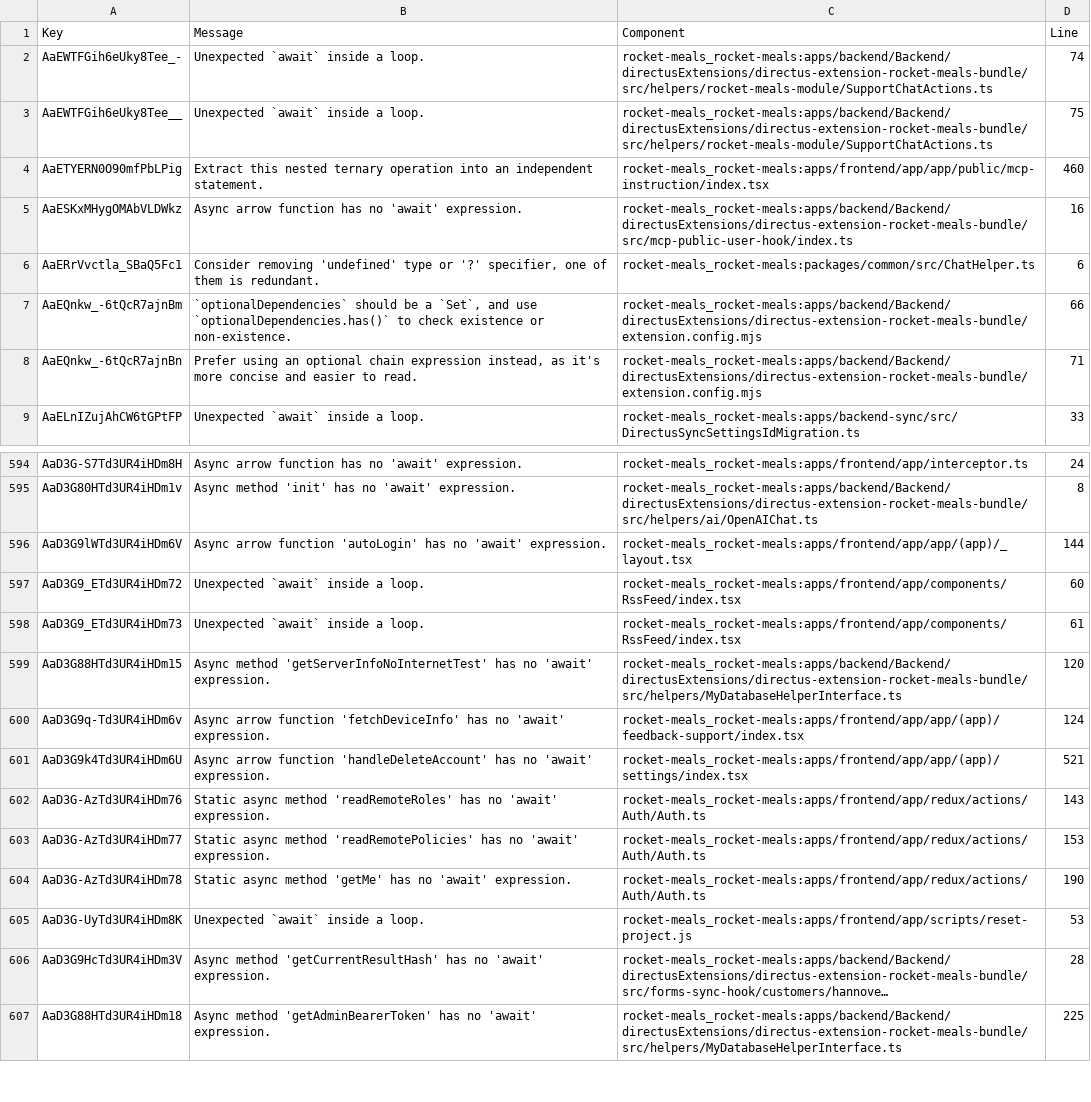
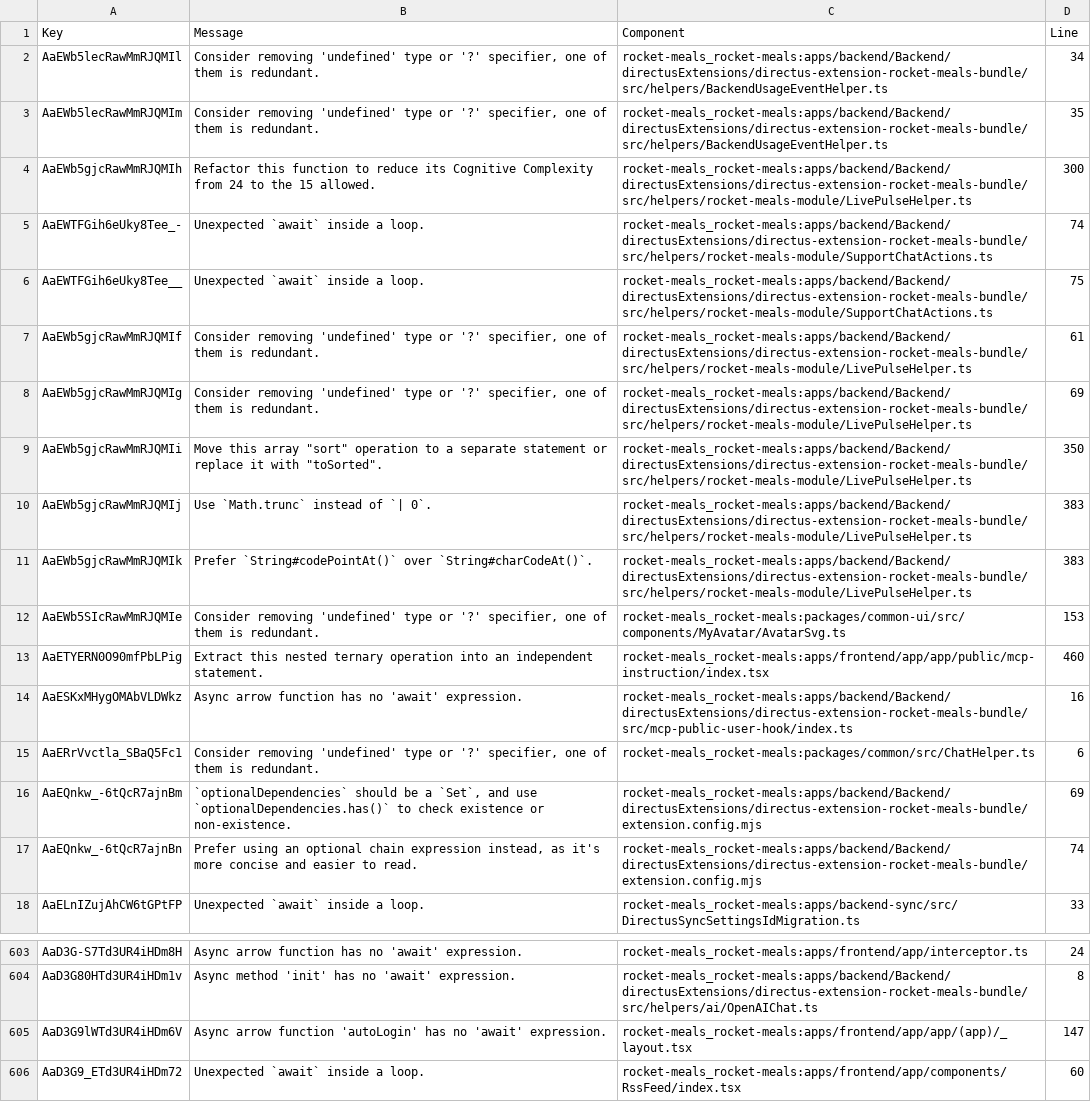
Before and after one commit to rocket-meals/swosy, a CSV file: reports/sonarCloud/report_maintainability.csv, drawn as a sheet; only a part is shown, gaps mark what is left out; the shorter side is filled out with more unchanged rows; long unchanged cells end in ….

```diff
--- a/reports/sonarCloud/report_maintainability.csv
+++ b/reports/sonarCloud/report_maintainability.csv
@@ -1,4 +1,13 @@
 Key,Message,Component,Line
+"AaEWb5lecRawMmRJQMIl","Consider removing 'undefined' type or '?' specifier, one of them is redundant.","rocket-meals_rocket-meals:apps/backend/Backend/directusExtensions/directus-extension-rocket-meals-bundle/src/helpers/BackendUsageEventHelper.ts",34
+"AaEWb5lecRawMmRJQMIm","Consider removing 'undefined' type or '?' specifier, one of them is redundant.","rocket-meals_rocket-meals:apps/backend/Backend/directusExtensions/directus-extension-rocket-meals-bundle/src/helpers/BackendUsageEventHelper.ts",35
+"AaEWb5gjcRawMmRJQMIh","Refactor this function to reduce its Cognitive Complexity from 24 to the 15 allowed.","rocket-meals_rocket-meals:apps/backend/Backend/directusExtensions/directus-extension-rocket-meals-bundle/src/helpers/rocket-meals-module/LivePulseHelper.ts",300
 "AaEWTFGih6eUky8Tee_-","Unexpected `await` inside a loop.","rocket-meals_rocket-meals:apps/backend/Backend/directusExtensions/directus-extension-rocket-meals-bundle/src/helpers/rocket-meals-module/SupportChatActions.ts",74
 "AaEWTFGih6eUky8Tee__","Unexpected `await` inside a loop.","rocket-meals_rocket-meals:apps/backend/Backend/directusExtensions/directus-extension-rocket-meals-bundle/src/helpers/rocket-meals-module/SupportChatActions.ts",75
+"AaEWb5gjcRawMmRJQMIf","Consider removing 'undefined' type or '?' specifier, one of them is redundant.","rocket-meals_rocket-meals:apps/backend/Backend/directusExtensions/directus-extension-rocket-meals-bundle/src/helpers/rocket-meals-module/LivePulseHelper.ts",61
+"AaEWb5gjcRawMmRJQMIg","Consider removing 'undefined' type or '?' specifier, one of them is redundant.","rocket-meals_rocket-meals:apps/backend/Backend/directusExtensions/directus-extension-rocket-meals-bundle/src/helpers/rocket-meals-module/LivePulseHelper.ts",69
+"AaEWb5gjcRawMmRJQMIi","Move this array ""sort"" operation to a separate statement or replace it with ""toSorted"".","rocket-meals_rocket-meals:apps/backend/Backend/directusExtensions/directus-extension-rocket-meals-bundle/src/helpers/rocket-meals-module/LivePulseHelper.ts",350
+"AaEWb5gjcRawMmRJQMIj","Use `Math.trunc` instead of `| 0`.","rocket-meals_rocket-meals:apps/backend/Backend/directusExtensions/directus-extension-rocket-meals-bundle/src/helpers/rocket-meals-module/LivePulseHelper.ts",383
+"AaEWb5gjcRawMmRJQMIk","Prefer `String#codePointAt()` over `String#charCodeAt()`.","rocket-meals_rocket-meals:apps/backend/Backend/directusExtensions/directus-extension-rocket-meals-bundle/src/helpers/rocket-meals-module/LivePulseHelper.ts",383
+"AaEWb5SIcRawMmRJQMIe","Consider removing 'undefined' type or '?' specifier, one of them is redundant.","rocket-meals_rocket-meals:packages/common-ui/src/components/MyAvatar/AvatarSvg.ts",153
 "AaETYERN0O90mfPbLPig","Extract this nested ternary operation into an independent statement.","rocket-meals_rocket-meals:apps/frontend/app/app/public/mcp-instruction/index.tsx",460
@@ -6,4 +15,4 @@ Key,Message,Component,Line
 "AaERrVvctla_SBaQ5Fc1","Consider removing 'undefined' type or '?' specifier, one of them is redundant.","rocket-meals_rocket-meals:packages/common/src/ChatHelper.ts",6
-"AaEQnkw_-6tQcR7ajnBm","`optionalDependencies` should be a `Set`, and use `optionalDependencies.has()` to check existence or non-existence.","rocket-meals_rocket-meals:apps/backend/Backend/directusExtensions/directus-extension-rocket-meals-bundle/extension.config.mjs",66
-"AaEQnkw_-6tQcR7ajnBn","Prefer using an optional chain expression instead, as it's more concise and easier to read.","rocket-meals_rocket-meals:apps/backend/Backend/directusExtensions/directus-extension-rocket-meals-bundle/extension.config.mjs",71
+"AaEQnkw_-6tQcR7ajnBm","`optionalDependencies` should be a `Set`, and use `optionalDependencies.has()` to check existence or non-existence.","rocket-meals_rocket-meals:apps/backend/Backend/directusExtensions/directus-extension-rocket-meals-bundle/extension.config.mjs",69
+"AaEQnkw_-6tQcR7ajnBn","Prefer using an optional chain expression instead, as it's more concise and easier to read.","rocket-meals_rocket-meals:apps/backend/Backend/directusExtensions/directus-extension-rocket-meals-bundle/extension.config.mjs",74
 "AaELnIZujAhCW6tGPtFP","Unexpected `await` inside a loop.","rocket-meals_rocket-meals:apps/backend-sync/src/DirectusSyncSettingsIdMigration.ts",33
@@ -595,3 +604,3 @@ Key,Message,Component,Line
 "AaD3G80HTd3UR4iHDm1v","Async method 'init' has no 'await' expression.","rocket-meals_rocket-meals:apps/backend/Backend/directusExtensions/directus-extension-rocket-meals-bundle/src/helpers/ai/OpenAIChat.ts",8
-"AaD3G9lWTd3UR4iHDm6V","Async arrow function 'autoLogin' has no 'await' expression.","rocket-meals_rocket-meals:apps/frontend/app/app/(app)/_layout.tsx",144
+"AaD3G9lWTd3UR4iHDm6V","Async arrow function 'autoLogin' has no 'await' expression.","rocket-meals_rocket-meals:apps/frontend/app/app/(app)/_layout.tsx",147
 "AaD3G9_ETd3UR4iHDm72","Unexpected `await` inside a loop.","rocket-meals_rocket-meals:apps/frontend/app/components/RssFeed/index.tsx",60
```
Also changed, not shown: reports/sonarCloud/report_reliability.csv, 3 other files.
